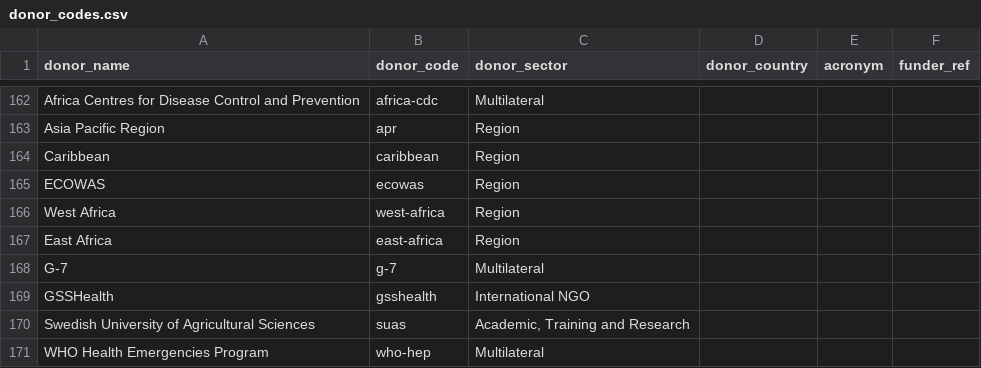
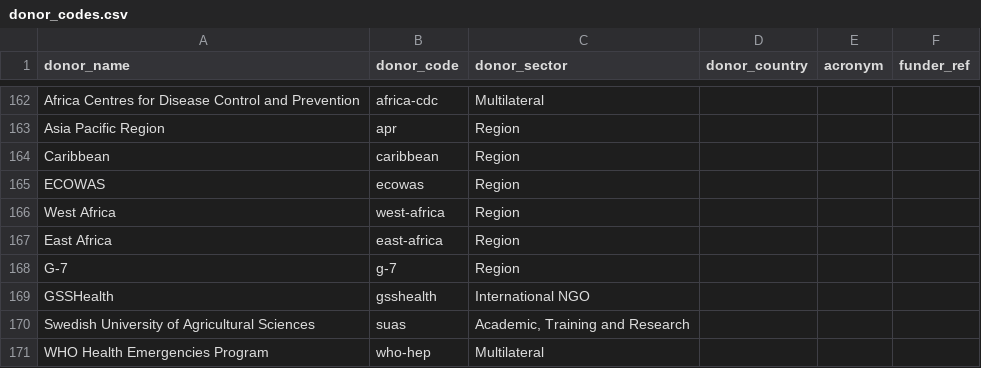
Before and after one commit to talus-analytics-bus/ghsa-network-analysis, a CSV file: data/donor_codes.csv, drawn as a sheet; only a part is shown, gaps mark what is left out; the diff covers the shown part only.

```diff
--- a/data/donor_codes.csv
+++ b/data/donor_codes.csv
@@ -167,3 +167,3 @@ West Africa,west-africa,Region,,,
 East Africa,east-africa,Region,,,
-G-7,g-7,Multilateral,,,
+G-7,g-7,Region,,,
 GSSHealth,gsshealth,International NGO,,,
```
Also changed, not shown: 5 edited cells elsewhere in this file, 5 other files.
